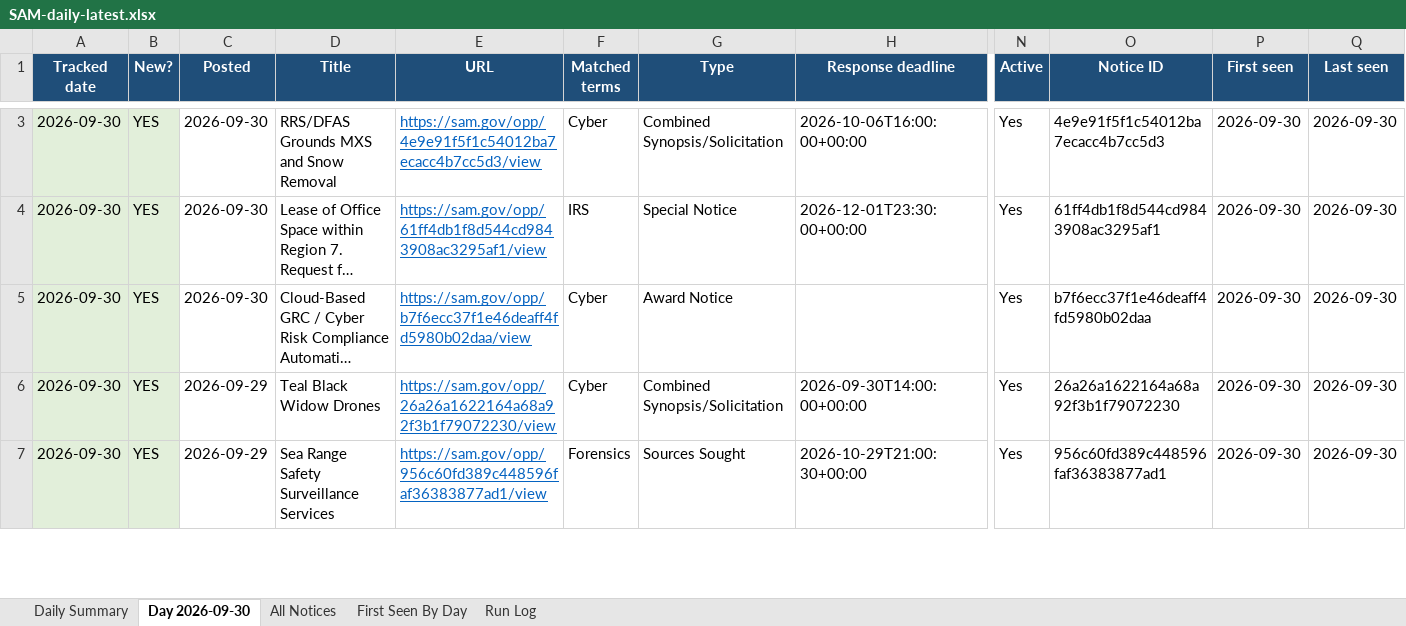
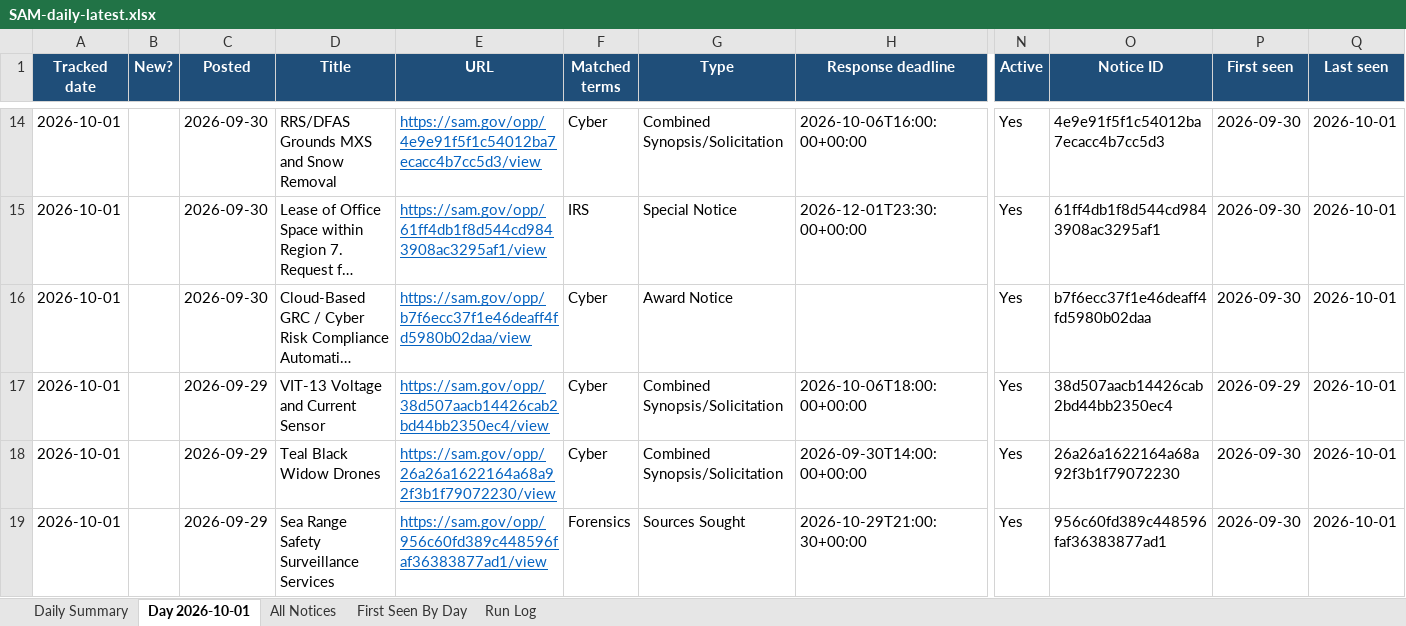
Before and after one commit to biscuitdh/44aa9566-3f78-4f70-9255-8cc9b8d7e019, an Excel workbook: docs/v/SAM-daily-latest.xlsx, sheet Day 2026-10-01, drawn as a sheet; only a part is shown, gaps mark what is left out; long unchanged cells end in …; values as stored, in another font and other column widths than the file's, no borders; addresses are those after the commit; rows hold the shown columns only; the diff covers the shown part only; the diff names each change by its address in the sheet, - before the commit and + after, or states it on an @@ line.

```diff
--- a/docs/v/SAM-daily-latest.xlsx (sheet Day 2026-10-01)
+++ b/docs/v/SAM-daily-latest.xlsx (sheet Day 2026-10-01)
-sheet tab: Day 2026-09-30
+sheet tab: Day 2026-10-01
-A14:A16 (Tracked date): 2026-09-30
+A14:A16 (Tracked date): 2026-10-01
-A14:B16 fill: #E2EFDA
+A14:B16 fill: none
-B14:B16 (New?): YES
+B14:B16 (New?): (empty)
-Q14:Q16 (Last seen): 2026-09-30
+Q14:Q16 (Last seen): 2026-10-01
+row 17: 2026-10-01 |  | 2026-09-29 | VIT-13 Voltage and Current Sensor | https://sam.gov/opp/38d507aacb14426cab2bd44bb2350ec4/view | Cyber | Combined Synopsis/Solicitation | 2026-10-06T18:00:00+00:00 | Yes | 38d507aacb14426cab2bd44bb2350ec4 | 2026-09-29 | 2026-10-01
-A18:A19 (Tracked date): 2026-09-30
+A18:A19 (Tracked date): 2026-10-01
-A18:B19 fill: #E2EFDA
+A18:B19 fill: none
-B18:B19 (New?): YES
+B18:B19 (New?): (empty)
-Q18:Q19 (Last seen): 2026-09-30
+Q18:Q19 (Last seen): 2026-10-01
```
Also changed, not shown: 17 added rows, 22 removed rows, 79 edited cells and cell formats elsewhere in this sheet, sheet All Notices, sheet First Seen By Day, sheet Run Log, sheet Daily Summary, 19 other files.
